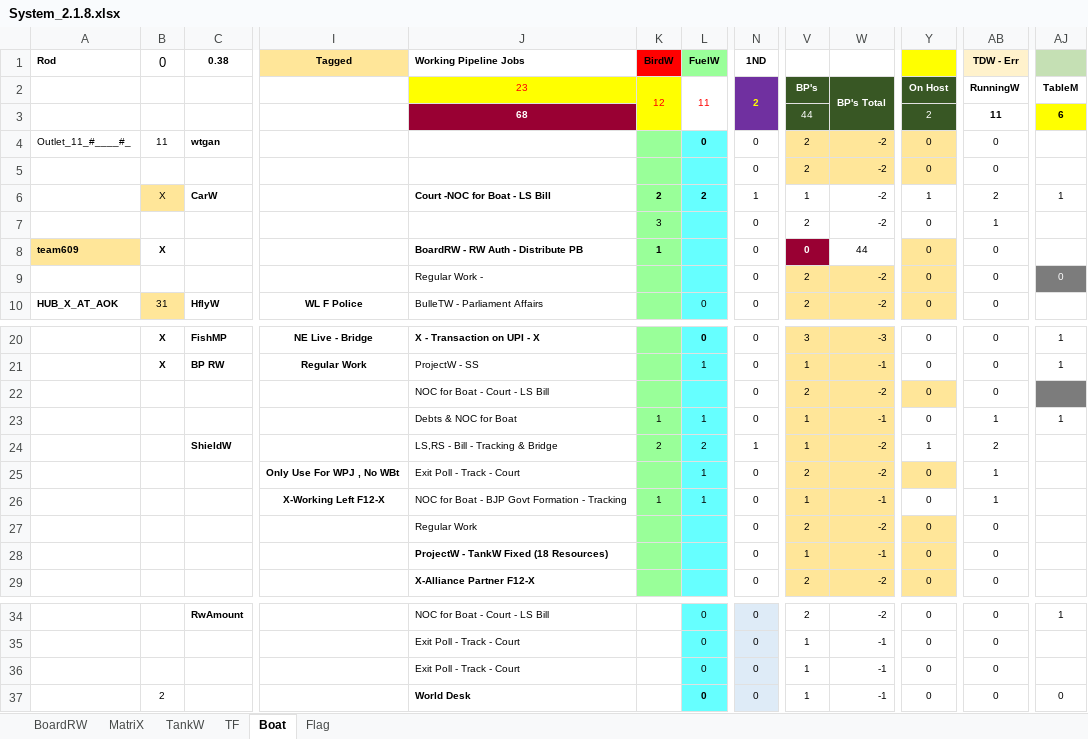
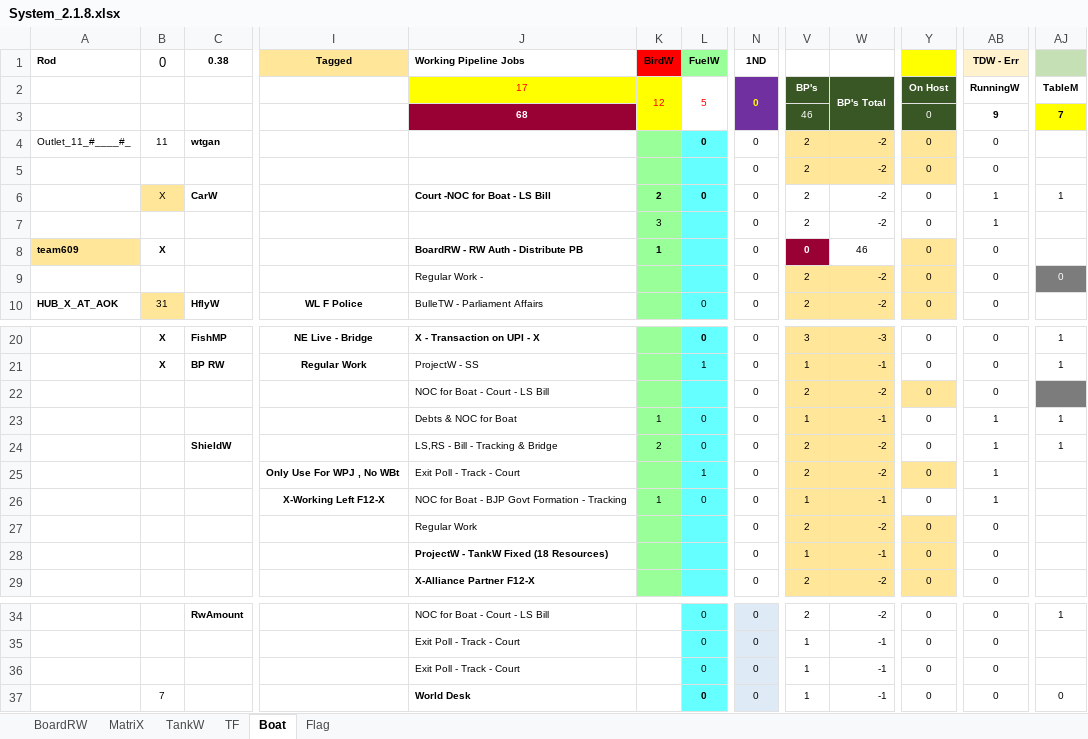
Before and after one commit to sawanCoder11/System_Work_RW, an Excel workbook: System_2.1.8.xlsx, sheet Boat, drawn as a sheet; only a part is shown, gaps mark what is left out; values as stored, in another font and other column widths than the file's, no borders; the diff names each change by its address in the sheet, - before the commit and + after, or states it on an @@ line.

```diff
--- a/System_2.1.8.xlsx (sheet Boat)
+++ b/System_2.1.8.xlsx (sheet Boat)
-J2 (Working Pipeline Jobs): 23
+J2 (Working Pipeline Jobs): 17
-L2 (FuelW): 11
+L2 (FuelW): 5
-N2 (1ND): 2
+N2 (1ND): 0
-V3: 44
+V3: 46
-Y3: 2
+Y3: 0
-AB3 (TDW - Err): 11
+AB3 (TDW - Err): 9
-AJ3: 6
+AJ3: 7
-L6 (FuelW): 2
+L6 (FuelW): 0
-N6 (1ND): 1
+N6 (1ND): 0
-V6: 1
+V6: 2
-Y6: 1
+Y6: 0
-AB6 (TDW - Err): 2
+AB6 (TDW - Err): 1
-W8: 44
+W8: 46
-L23 (FuelW): 1
+L23 (FuelW): 0
-L24 (FuelW): 2
+L24 (FuelW): 0
-N24 (1ND): 1
+N24 (1ND): 0
-V24: 1
+V24: 2
-Y24: 1
+Y24: 0
-AB24 (TDW - Err): 2
+AB24 (TDW - Err): 1
-AJ24: (empty)
+AJ24: 1
-L26 (FuelW): 1
+L26 (FuelW): 0
-B37 (0): 2
+B37 (0): 7
```
Also changed, not shown: sheet TF, sheet BoardRW, sheet MatriX, Usage_S_1.0.4.xlsx.
